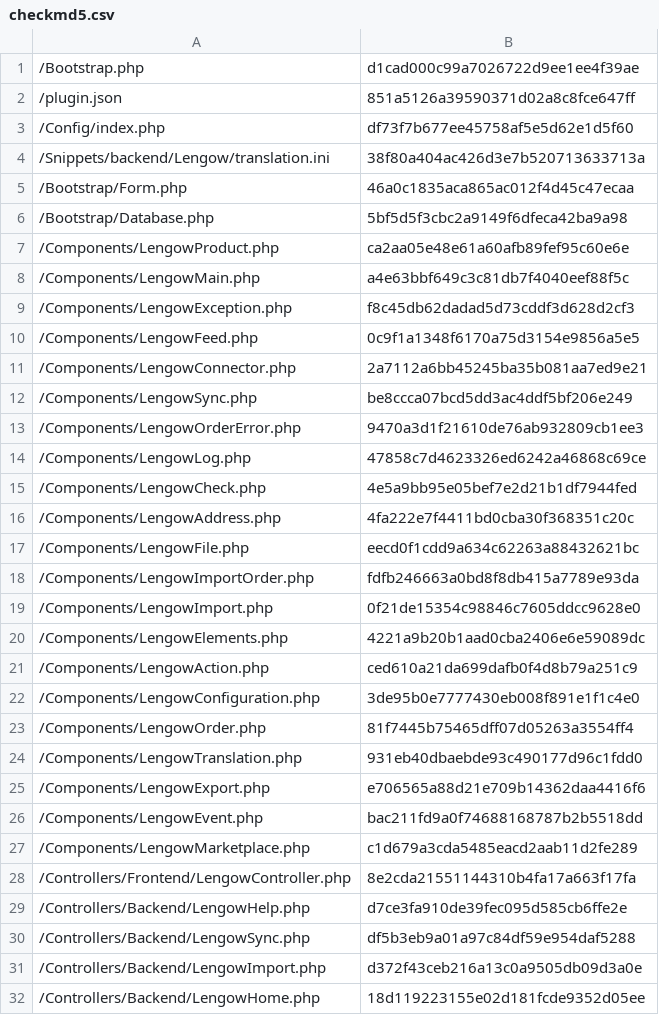
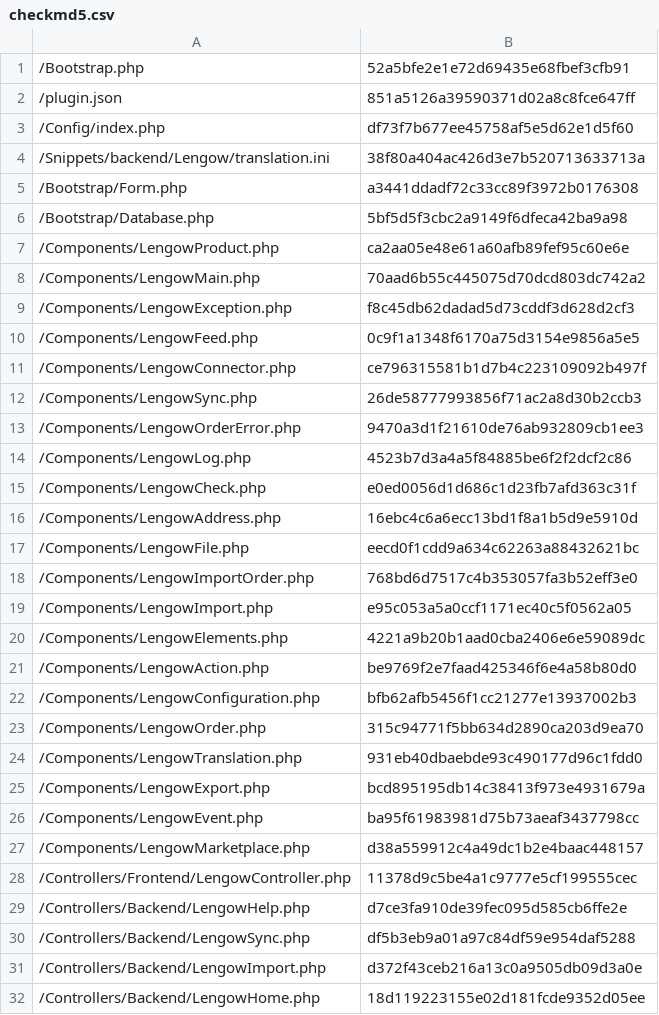
Before and after one commit to lengow/plugin-shopware, a CSV file: Toolbox/checkmd5.csv, drawn as a sheet; only a part is shown.

```diff
--- a/Toolbox/checkmd5.csv
+++ b/Toolbox/checkmd5.csv
@@ -1,2 +1,2 @@
-/Bootstrap.php|d1cad000c99a7026722d9ee1ee4f39ae
+/Bootstrap.php|52a5bfe2e1e72d69435e68fbef3cfb91
 /plugin.json|851a5126a39590371d02a8c8fce647ff
@@ -4,26 +4,26 @@
 /Snippets/backend/Lengow/translation.ini|38f80a404ac426d3e7b520713633713a
-/Bootstrap/Form.php|46a0c1835aca865ac012f4d45c47ecaa
+/Bootstrap/Form.php|a3441ddadf72c33cc89f3972b0176308
 /Bootstrap/Database.php|5bf5d5f3cbc2a9149f6dfeca42ba9a98
 /Components/LengowProduct.php|ca2aa05e48e61a60afb89fef95c60e6e
-/Components/LengowMain.php|a4e63bbf649c3c81db7f4040eef88f5c
+/Components/LengowMain.php|70aad6b55c445075d70dcd803dc742a2
 /Components/LengowException.php|f8c45db62dadad5d73cddf3d628d2cf3
 /Components/LengowFeed.php|0c9f1a1348f6170a75d3154e9856a5e5
-/Components/LengowConnector.php|2a7112a6bb45245ba35b081aa7ed9e21
-/Components/LengowSync.php|be8ccca07bcd5dd3ac4ddf5bf206e249
+/Components/LengowConnector.php|ce796315581b1d7b4c223109092b497f
+/Components/LengowSync.php|26de58777993856f71ac2a8d30b2ccb3
 /Components/LengowOrderError.php|9470a3d1f21610de76ab932809cb1ee3
-/Components/LengowLog.php|47858c7d4623326ed6242a46868c69ce
-/Components/LengowCheck.php|4e5a9bb95e05bef7e2d21b1df7944fed
-/Components/LengowAddress.php|4fa222e7f4411bd0cba30f368351c20c
+/Components/LengowLog.php|4523b7d3a4a5f84885be6f2f2dcf2c86
+/Components/LengowCheck.php|e0ed0056d1d686c1d23fb7afd363c31f
+/Components/LengowAddress.php|16ebc4c6a6ecc13bd1f8a1b5d9e5910d
 /Components/LengowFile.php|eecd0f1cdd9a634c62263a88432621bc
-/Components/LengowImportOrder.php|fdfb246663a0bd8f8db415a7789e93da
-/Components/LengowImport.php|0f21de15354c98846c7605ddcc9628e0
+/Components/LengowImportOrder.php|768bd6d7517c4b353057fa3b52eff3e0
+/Components/LengowImport.php|e95c053a5a0ccf1171ec40c5f0562a05
 /Components/LengowElements.php|4221a9b20b1aad0cba2406e6e59089dc
-/Components/LengowAction.php|ced610a21da699dafb0f4d8b79a251c9
-/Components/LengowConfiguration.php|3de95b0e7777430eb008f891e1f1c4e0
-/Components/LengowOrder.php|81f7445b75465dff07d05263a3554ff4
+/Components/LengowAction.php|be9769f2e7faad425346f6e4a58b80d0
+/Components/LengowConfiguration.php|bfb62afb5456f1cc21277e13937002b3
+/Components/LengowOrder.php|315c94771f5bb634d2890ca203d9ea70
 /Components/LengowTranslation.php|931eb40dbaebde93c490177d96c1fdd0
-/Components/LengowExport.php|e706565a88d21e709b14362daa4416f6
-/Components/LengowEvent.php|bac211fd9a0f74688168787b2b5518dd
-/Components/LengowMarketplace.php|c1d679a3cda5485eacd2aab11d2fe289
-/Controllers/Frontend/LengowController.php|8e2cda21551144310b4fa17a663f17fa
+/Components/LengowExport.php|bcd895195db14c38413f973e4931679a
+/Components/LengowEvent.php|ba95f61983981d75b73aeaf3437798cc
+/Components/LengowMarketplace.php|d38a559912c4a49dc1b2e4baac448157
+/Controllers/Frontend/LengowController.php|11378d9c5be4a1c9777e5cf199555cec
 /Controllers/Backend/LengowHelp.php|d7ce3fa910de39fec095d585cb6ffe2e
```
Also changed, not shown: 17 other files.
